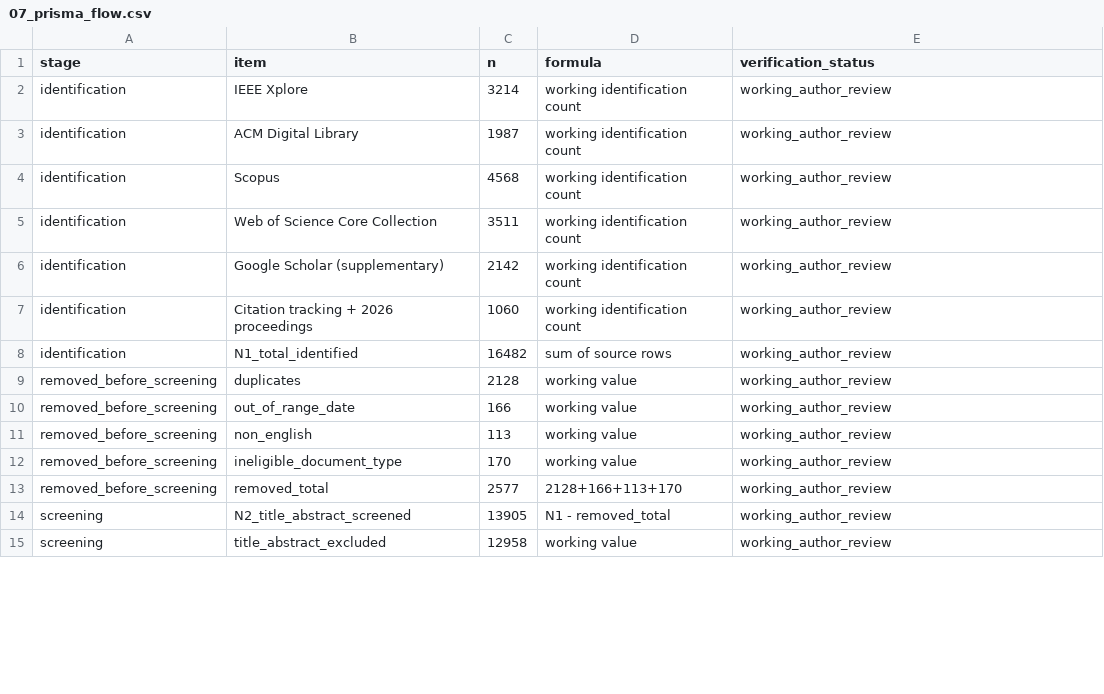
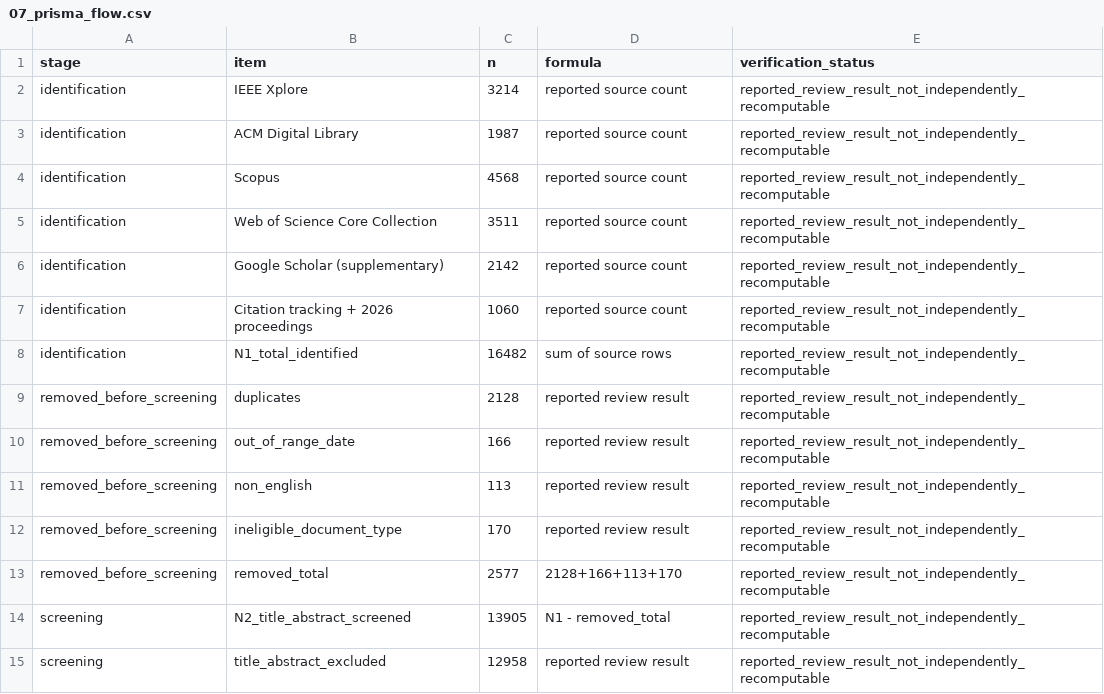
Before and after one commit to tayyabrehman96/From-Scene-Events-to-Video-Feed-Failures, a CSV file: S1_search_and_selection/07_prisma_flow.csv, drawn as a sheet; only a part is shown; the diff covers the shown part only.

```diff
--- a/S1_search_and_selection/07_prisma_flow.csv
+++ b/S1_search_and_selection/07_prisma_flow.csv
@@ -1,15 +1,15 @@
 stage,item,n,formula,verification_status
-identification,IEEE Xplore,3214,working identification count,working_author_review
-identification,ACM Digital Library,1987,working identification count,working_author_review
-identification,Scopus,4568,working identification count,working_author_review
-identification,Web of Science Core Collection,3511,working identification count,working_author_review
-identification,Google Scholar (supplementary),2142,working identification count,working_author_review
-identification,Citation tracking + 2026 proceedings,1060,working identification count,working_author_review
-identification,N1_total_identified,16482,sum of source rows,working_author_review
-removed_before_screening,duplicates,2128,working value,working_author_review
-removed_before_screening,out_of_range_date,166,working value,working_author_review
-removed_before_screening,non_english,113,working value,working_author_review
-removed_before_screening,ineligible_document_type,170,working value,working_author_review
-removed_before_screening,removed_total,2577,2128+166+113+170,working_author_review
-screening,N2_title_abstract_screened,13905,N1 - removed_total,working_author_review
-screening,title_abstract_excluded,12958,working value,working_author_review
+identification,IEEE Xplore,3214,reported source count,reported_review_result_not_independently_recomputable
+identification,ACM Digital Library,1987,reported source count,reported_review_result_not_independently_recomputable
+identification,Scopus,4568,reported source count,reported_review_result_not_independently_recomputable
+identification,Web of Science Core Collection,3511,reported source count,reported_review_result_not_independently_recomputable
+identification,Google Scholar (supplementary),2142,reported source count,reported_review_result_not_independently_recomputable
+identification,Citation tracking + 2026 proceedings,1060,reported source count,reported_review_result_not_independently_recomputable
+identification,N1_total_identified,16482,sum of source rows,reported_review_result_not_independently_recomputable
+removed_before_screening,duplicates,2128,reported review result,reported_review_result_not_independently_recomputable
+removed_before_screening,out_of_range_date,166,reported review result,reported_review_result_not_independently_recomputable
+removed_before_screening,non_english,113,reported review result,reported_review_result_not_independently_recomputable
+removed_before_screening,ineligible_document_type,170,reported review result,reported_review_result_not_independently_recomputable
+removed_before_screening,removed_total,2577,2128+166+113+170,reported_review_result_not_independently_recomputable
+screening,N2_title_abstract_screened,13905,N1 - removed_total,reported_review_result_not_independently_recomputable
+screening,title_abstract_excluded,12958,reported review result,reported_review_result_not_independently_recomputable
```
Also changed, not shown: 20 edited cells elsewhere in this file, S1_search_and_selection/08_fulltext_exclusions_by_criterion.csv, S1_search_and_selection/screening/inclusion_exclusion_counts.csv, 29 other files.
